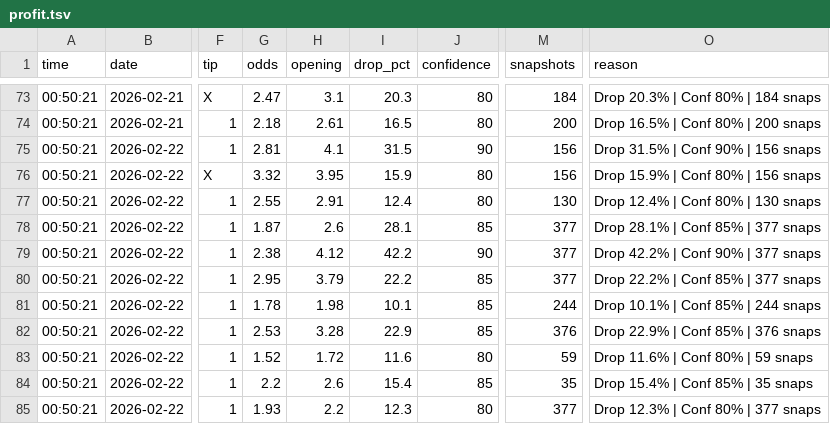
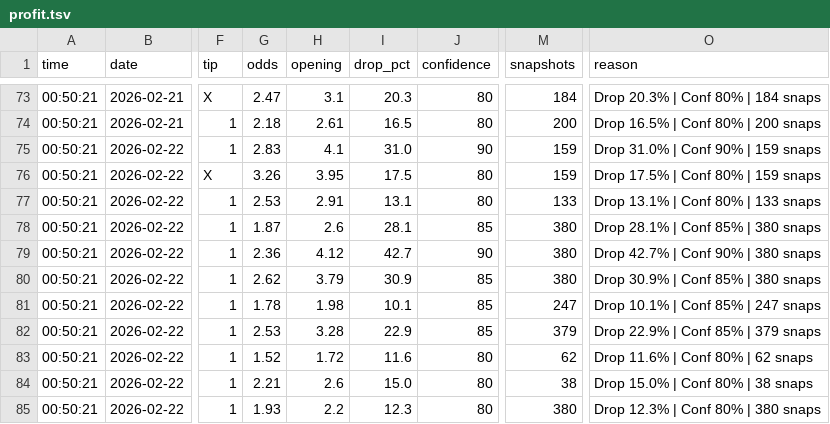
Before and after one commit to oxg43/letsgo, a TSV file: profit.tsv, drawn as a sheet; only a part is shown, gaps mark what is left out; the diff covers the shown part only; the diff names each change by its address in the sheet, - before the commit and + after, or states it on an @@ line.

Commit message:
Auto-generate ALL_MATCHES TSV every cycle

```diff
--- a/profit.tsv
+++ b/profit.tsv
-G75 (odds): 2.81
+G75 (odds): 2.83
-I75 (drop_pct): 31.5
+I75 (drop_pct): 31.0
-M75:M76 (snapshots): 156
+M75:M76 (snapshots): 159
-O75 (reason): Drop 31.5% | Conf 90% | 156 snaps
+O75 (reason): Drop 31.0% | Conf 90% | 159 snaps
-G76 (odds): 3.32
+G76 (odds): 3.26
-I76 (drop_pct): 15.9
+I76 (drop_pct): 17.5
-O76 (reason): Drop 15.9% | Conf 80% | 156 snaps
+O76 (reason): Drop 17.5% | Conf 80% | 159 snaps
-G77 (odds): 2.55
+G77 (odds): 2.53
-I77 (drop_pct): 12.4
+I77 (drop_pct): 13.1
-M77 (snapshots): 130
+M77 (snapshots): 133
-O77 (reason): Drop 12.4% | Conf 80% | 130 snaps
+O77 (reason): Drop 13.1% | Conf 80% | 133 snaps
-M78:M80 (snapshots): 377
+M78:M80 (snapshots): 380
-O78 (reason): Drop 28.1% | Conf 85% | 377 snaps
+O78 (reason): Drop 28.1% | Conf 85% | 380 snaps
-G79 (odds): 2.38
+G79 (odds): 2.36
-I79 (drop_pct): 42.2
+I79 (drop_pct): 42.7
-O79 (reason): Drop 42.2% | Conf 90% | 377 snaps
+O79 (reason): Drop 42.7% | Conf 90% | 380 snaps
-G80 (odds): 2.95
+G80 (odds): 2.62
-I80 (drop_pct): 22.2
+I80 (drop_pct): 30.9
-O80 (reason): Drop 22.2% | Conf 85% | 377 snaps
+O80 (reason): Drop 30.9% | Conf 85% | 380 snaps
-M81 (snapshots): 244
+M81 (snapshots): 247
-O81 (reason): Drop 10.1% | Conf 85% | 244 snaps
+O81 (reason): Drop 10.1% | Conf 85% | 247 snaps
-M82 (snapshots): 376
+M82 (snapshots): 379
-O82 (reason): Drop 22.9% | Conf 85% | 376 snaps
+O82 (reason): Drop 22.9% | Conf 85% | 379 snaps
-M83 (snapshots): 59
+M83 (snapshots): 62
-O83 (reason): Drop 11.6% | Conf 80% | 59 snaps
+O83 (reason): Drop 11.6% | Conf 80% | 62 snaps
-G84 (odds): 2.2
+G84 (odds): 2.21
-I84 (drop_pct): 15.4
+I84 (drop_pct): 15.0
-J84 (confidence): 85
+J84 (confidence): 80
-M84 (snapshots): 35
+M84 (snapshots): 38
-O84 (reason): Drop 15.4% | Conf 85% | 35 snaps
+O84 (reason): Drop 15.0% | Conf 80% | 38 snaps
-M85 (snapshots): 377
+M85 (snapshots): 380
-O85 (reason): Drop 12.3% | Conf 80% | 377 snaps
+O85 (reason): Drop 12.3% | Conf 80% | 380 snaps
```
Also changed, not shown: 18 edited cells elsewhere in this file, 4 other files.
